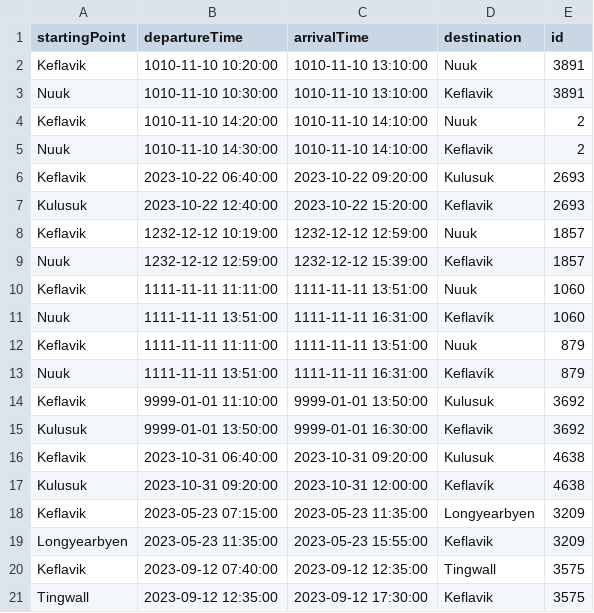
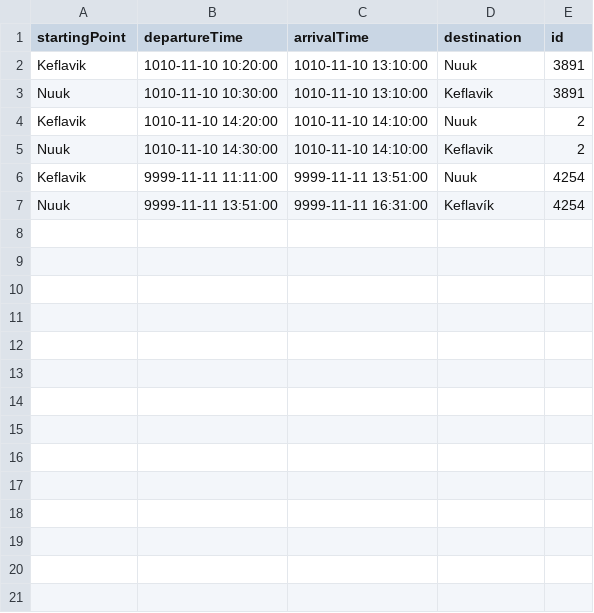
Before and after one commit to agustbirgir/Verklegt_namskeid1, a CSV file: files/flights.csv, drawn as a sheet.

```diff
--- a/files/flights.csv
+++ b/files/flights.csv
@@ -5,17 +5,3 @@ Keflavik;1010-11-10 14:20:00;1010-11-10 14:10:00;Nuuk;2
 Nuuk;1010-11-10 14:30:00;1010-11-10 14:10:00;Keflavik;2
-Keflavik;2023-10-22 06:40:00;2023-10-22 09:20:00;Kulusuk;2693
-Kulusuk;2023-10-22 12:40:00;2023-10-22 15:20:00;Keflavik;2693
-Keflavik;1232-12-12 10:19:00;1232-12-12 12:59:00;Nuuk;1857
-Nuuk;1232-12-12 12:59:00;1232-12-12 15:39:00;Keflavik;1857
-Keflavik;1111-11-11 11:11:00;1111-11-11 13:51:00;Nuuk;1060
-Nuuk;1111-11-11 13:51:00;1111-11-11 16:31:00;Keflavík;1060
-Keflavik;1111-11-11 11:11:00;1111-11-11 13:51:00;Nuuk;879
-Nuuk;1111-11-11 13:51:00;1111-11-11 16:31:00;Keflavík;879
-Keflavik;9999-01-01 11:10:00;9999-01-01 13:50:00;Kulusuk;3692
-Kulusuk;9999-01-01 13:50:00;9999-01-01 16:30:00;Keflavik;3692
-Keflavik;2023-10-31 06:40:00;2023-10-31 09:20:00;Kulusuk;4638
-Kulusuk;2023-10-31 09:20:00;2023-10-31 12:00:00;Keflavík;4638
-Keflavik;2023-05-23 07:15:00;2023-05-23 11:35:00;Longyearbyen;3209
-Longyearbyen;2023-05-23 11:35:00;2023-05-23 15:55:00;Keflavik;3209
-Keflavik;2023-09-12 07:40:00;2023-09-12 12:35:00;Tingwall;3575
-Tingwall;2023-09-12 12:35:00;2023-09-12 17:30:00;Keflavik;3575
+Keflavik;9999-11-11 11:11:00;9999-11-11 13:51:00;Nuuk;4254
+Nuuk;9999-11-11 13:51:00;9999-11-11 16:31:00;Keflavík;4254
```
Also changed, not shown: files/employees.csv, 7 other files.
